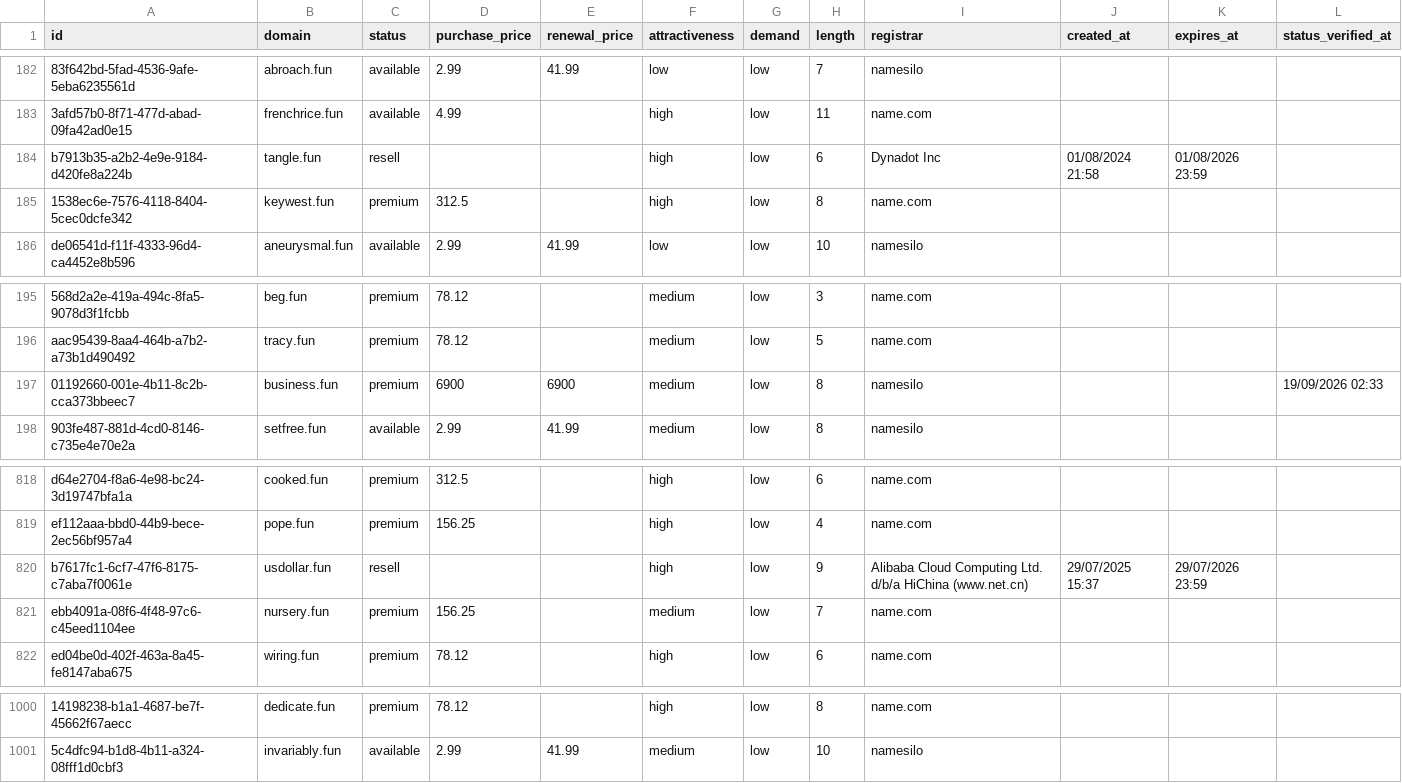
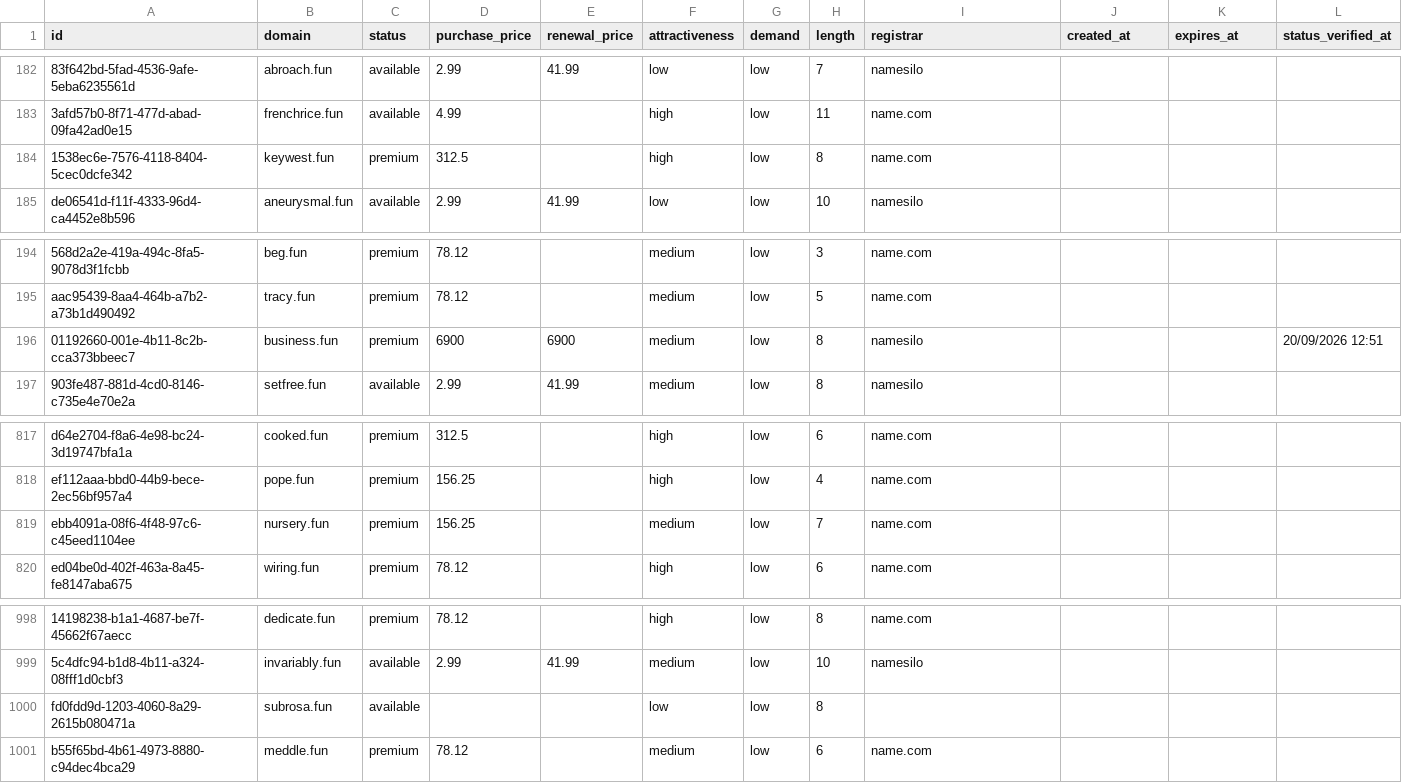
Before and after one commit to UniqueDomains/fun-oneword-domains, a CSV file: fun.csv, drawn as a sheet; only a part is shown, gaps mark what is left out; removed rows and columns are numbered as before the commit, all else as after; the diff names each change by its address in the sheet, - before the commit and + after, or states it on an @@ line.

Commit message:
Domains update

```diff
--- a/fun.csv
+++ b/fun.csv
-row 184: b7913b35-a2b2-4e9e-9184-d420fe8a224b | tangle.fun | resell |  |  | high | low | 6 | Dynadot Inc | 01/08/2024 21:58 | 01/08/2026 23:59
-L196 (status_verified_at): 19/09/2026 02:33
+L196 (status_verified_at): 20/09/2026 12:51
-row 820: b7617fc1-6cf7-47f6-8175-c7aba7f0061e | usdollar.fun | resell |  |  | high | low | 9 | Alibaba Cloud Computing Ltd. d/b/a HiChina (www.net.cn) | 29/07/2025 15:37 | 29/07/2026 23:59
+row 1000: fd0fdd9d-1203-4060-8a29-2615b080471a | subrosa.fun | available |  |  | low | low | 8
+row 1001: b55f65bd-4b61-4973-8880-c94dec4bca29 | meddle.fun | premium | 78.12 |  | medium | low | 6 | name.com
```
Also changed, not shown: 4 other files.
